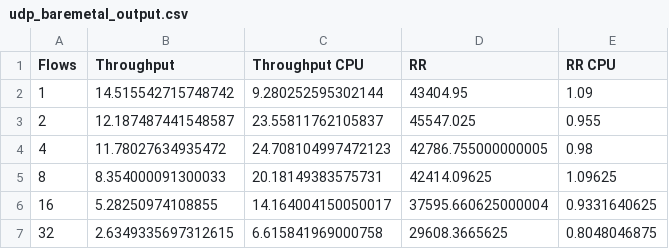
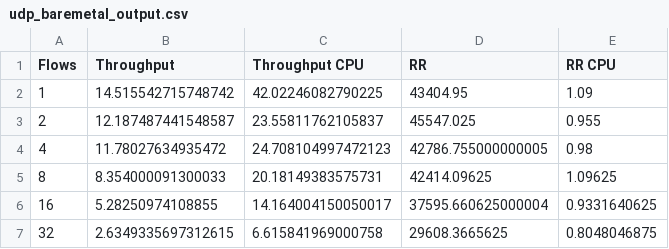
Before and after one commit to sebastianingino/CS244-oncache, a CSV file: results/cloudlab_linux5.14_ubuntu20/udp_baremetal_output.csv, drawn as a sheet.

Commit message:
Update udp bm results

```diff
--- a/results/cloudlab_linux5.14_ubuntu20/udp_baremetal_output.csv
+++ b/results/cloudlab_linux5.14_ubuntu20/udp_baremetal_output.csv
@@ -1,3 +1,3 @@
 Flows,Throughput,Throughput CPU,RR,RR CPU
-1,14.515542715748742,9.280252595302144,43404.95,1.09
+1,14.515542715748742,42.02246082790225,43404.95,1.09
 2,12.187487441548587,23.55811762105837,45547.025,0.955
```
